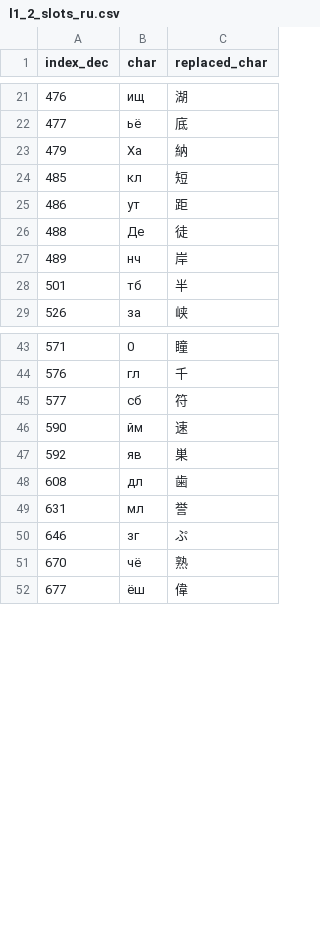
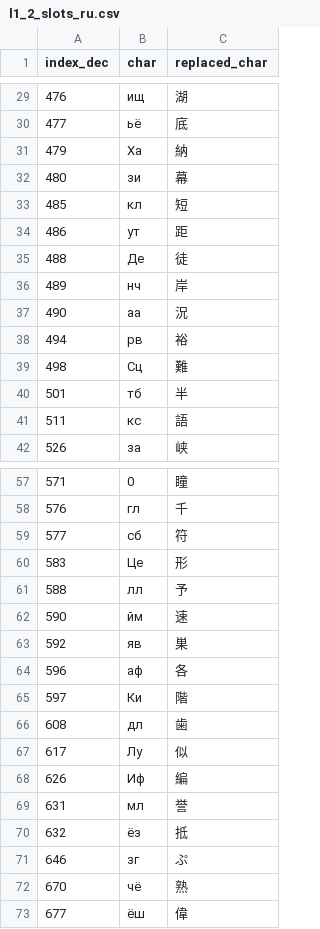
Before and after one commit to nE0sIghT/langrisser-translation, a CSV file: data/common/font_mapping/l1_2_slots_ru.csv, drawn as a sheet; only a part is shown, gaps mark what is left out; the diff covers the shown part only; the diff names each change by its address in the sheet, - before the commit and + after, or states it on an @@ line.

```diff
--- a/data/common/font_mapping/l1_2_slots_ru.csv
+++ b/data/common/font_mapping/l1_2_slots_ru.csv
+row 32: 480 | зи | 幕
+row 37: 490 | аа | 況
+row 38: 494 | рв | 裕
+row 39: 498 | Сц | 難
+row 41: 511 | кс | 語
+row 60: 583 | Це | 形
+row 61: 588 | лл | 予
+row 64: 596 | аф | 各
+row 65: 597 | Ки | 階
+row 67: 617 | Лу | 似
+row 68: 626 | Иф | 編
+row 70: 632 | ёз | 抵
```
Also changed, not shown: 47 added rows elsewhere in this file, 4 other files.
